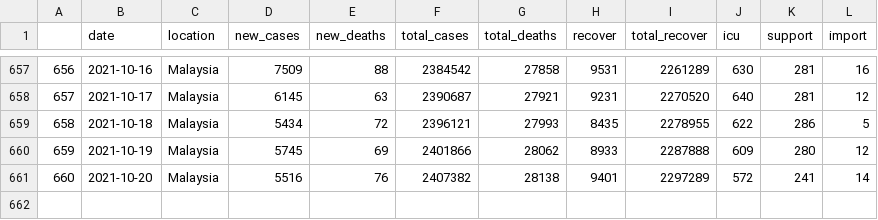
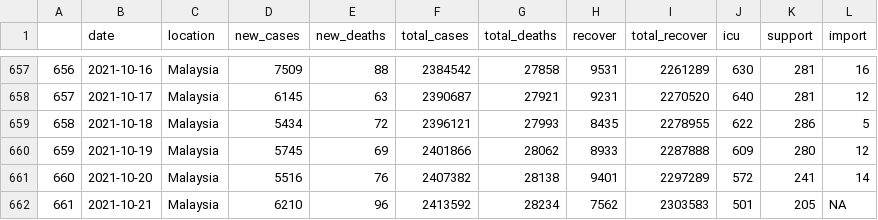
Before and after one commit to vivekjason/covid-19-epi, a CSV file: data/cases.csv, drawn as a sheet; only a part is shown, gaps mark what is left out.

```diff
--- a/data/cases.csv
+++ b/data/cases.csv
@@ -661 +661,2 @@
 "660",2021-10-20,"Malaysia",5516,76,2407382,28138,9401,2297289,572,241,14
+"661",2021-10-21,"Malaysia",6210,96,2413592,28234,7562,2303583,501,205,NA
```
Also changed, not shown: data/state.csv, docs/data/cases.csv, 36 other files.
